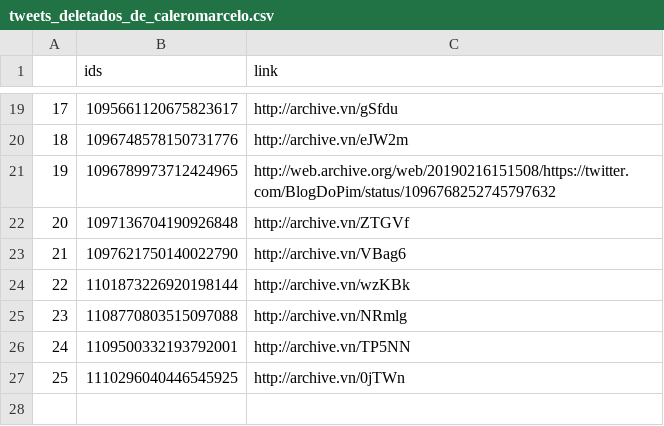
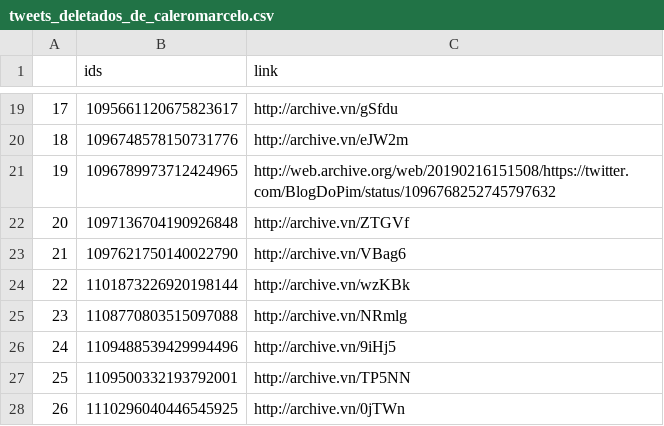
Before and after one commit to projeto7c0/7c0-core, a CSV file: csv/tweets_deletados_de_caleromarcelo.csv, drawn as a sheet; only a part is shown, gaps mark what is left out; addresses are those after the commit; the diff names each change by its address in the sheet, - before the commit and + after, or states it on an @@ line.

Commit message:
auto commit

```diff
--- a/csv/tweets_deletados_de_caleromarcelo.csv
+++ b/csv/tweets_deletados_de_caleromarcelo.csv
+row 26: 24 | 1109488539429994496 | http://archive.vn/9iHj5
@@ column A renumbered from row 27 down @@
```
